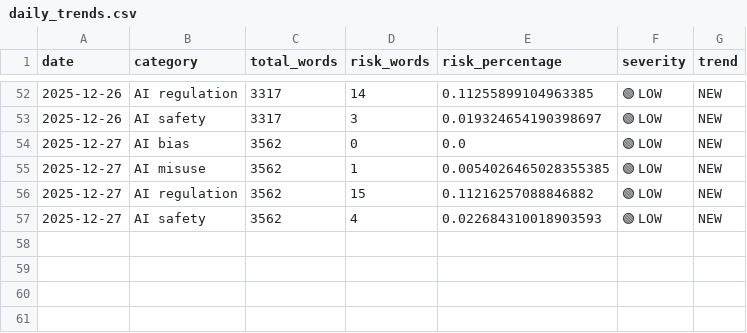
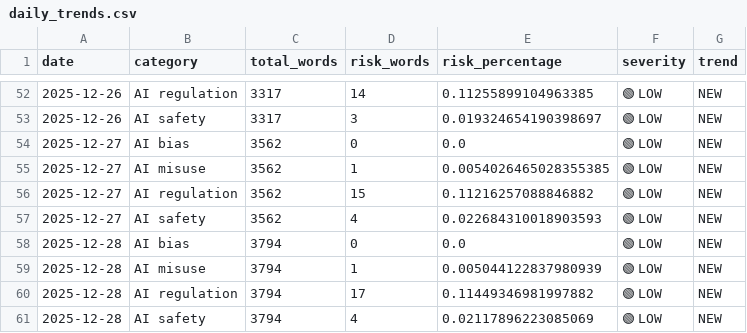
Before and after one commit to Vineeth2002/driftmonitor, a CSV file: data/history/daily/daily_trends.csv, drawn as a sheet; only a part is shown, gaps mark what is left out; the diff names each change by its address in the sheet, - before the commit and + after, or states it on an @@ line.

```diff
--- a/data/history/daily/daily_trends.csv
+++ b/data/history/daily/daily_trends.csv
+row 58: 2025-12-28 | AI bias | 3794 | 0 | 0.0 | 🟢 LOW | NEW
+row 59: 2025-12-28 | AI misuse | 3794 | 1 | 0.005044122837980939 | 🟢 LOW | NEW
+row 60: 2025-12-28 | AI regulation | 3794 | 17 | 0.11449346981997882 | 🟢 LOW | NEW
+row 61: 2025-12-28 | AI safety | 3794 | 4 | 0.02117896223085069 | 🟢 LOW | NEW
```
Also changed, not shown: data/history/quarterly/quarterly_trends.csv, data/history/weekly/weekly_trends.csv, 5 other files.
